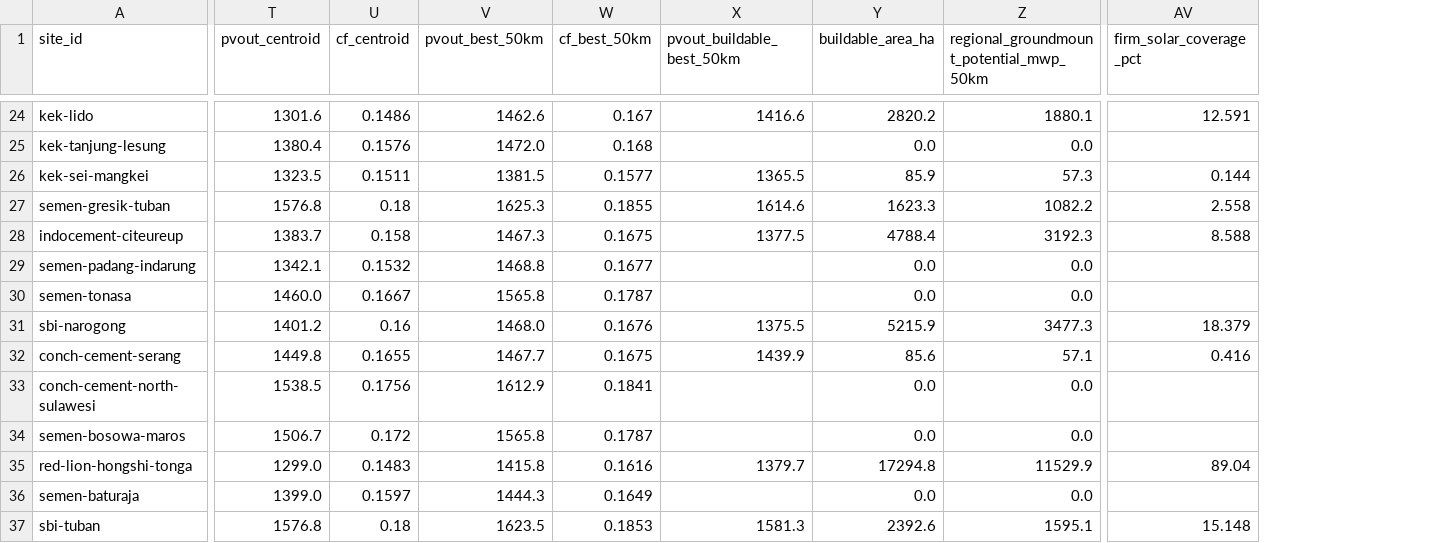
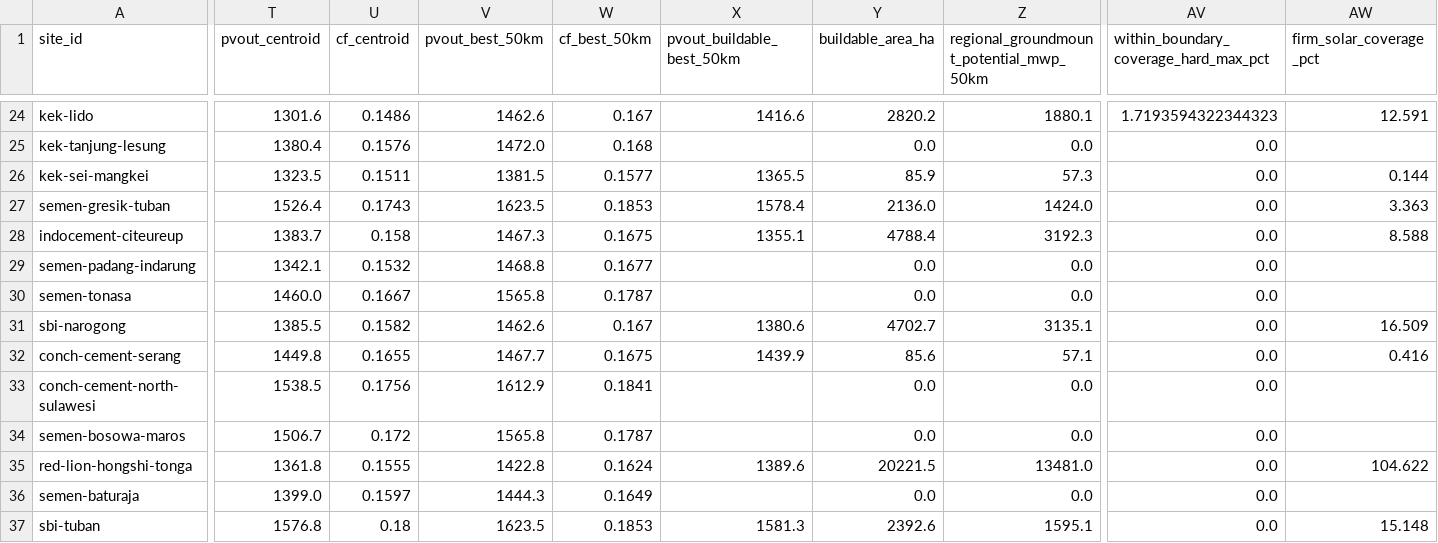
Before and after one commit to shaanbarca/sez-renewable-energy-dashboard, a CSV file: outputs/data/processed/fct_site_scorecard.csv, drawn as a sheet; only a part is shown, gaps mark what is left out; addresses are those after the commit; the diff covers the shown part only; the diff names each change by its address in the sheet, - before the commit and + after, or states it on an @@ line.

Commit message:
feat(v4.0.5): regen pipeline + golden + new tests + docs (#40 pt 3)
Final chunk for the buildability hard/soft methodology refinement.
Pipeline regenerated; golden fixture re-captured; methodology +
DATA_DICTIONARY + DESIGN docs updated; 17 new tests covering math
invariants + regression locks per D4A.

Pipeline regen (outputs/data/processed/):
  fct_site_resource.csv     — 81 sites, new hard_max columns live
  fct_site_scorecard.csv    — new within_boundary_coverage_hard_max_pct
  scorecard_golden.pkl      — re-captured (187 → 191 cols)

Audit (fleet-wide captive solar, MWp):
  baseline (4-layer strict):  1,487
  hard_max (HARD-only):       7,863
  at default slider 20%:      2,763 (1.86x baseline)
  at slider 100%:             7,863 (5.29x baseline)
Invariant verified at all 81 sites: hard_max >= baseline.

Top movers (the industrial fix — sites where baseline was ~0):
  Palu, Maloy Batuta, Tanjung Kelayang, Tanjung Sauh, Singhasari
all go from 0 MWp baseline to 80-975 MWp hard_max. Galang Batang
(V3.9.1 motivating site): 918 -> 1,319 — modest, consistent with KEK
already capturing most of polygon at baseline.

Tests (tests/test_within_boundary_hard_soft.py, 17 cases, 0 failures):
  6 pipeline invariants (hard_max >= baseline, columns exist, fleet
    total jumps meaningfully)
  8 slider math invariants (slider=0 / slider=1 lock, monotonicity,
    NaN guards, inverted hard_max guard)
  3 regression locks (largest soft_excluded site, industrial fix,
    no-polygon edge)
Full pytest: 847 passed (830 + 17 new).

Docs:
  METHODOLOGY_CONSOLIDATED.md - new section 5.1.1 explains hard/soft
    filter split + override semantic + downstream propagation.
    Section 5.4 + 6 updated for the interpolation in place of V3.9.1
    haircut language.
  DATA_DICTIONARY.md - 2 new column rows + revised docstrings on
    existing within_boundary_* rows to clarify baseline vs hard_max.
  DESIGN.md - section 3 slider/field tables renamed slider + revised
    descriptions (haircut -> override). Section 9 changelog entry
    documents the methodology change.

Closes #40.
Refs #41 (KEK coarse-raster optimism follow-up, separate v4.1 issue).

```diff
--- a/outputs/data/processed/fct_site_scorecard.csv
+++ b/outputs/data/processed/fct_site_scorecard.csv
+column AV, row 1: within_boundary_coverage_hard_max_pct; rows 24-37: 1.7193594322344323 | 0.0 | 0.0 | 0.0 | 0.0 | 0.0 | 0.0 | 0.0 | 0.0 | 0.0 | 0.0 | 0.0 | 0.0 | 0.0
-T27 (pvout_centroid): 1576.8
+T27 (pvout_centroid): 1526.4
-U27 (cf_centroid): 0.18
+U27 (cf_centroid): 0.1743
-V27 (pvout_best_50km): 1625.3
+V27 (pvout_best_50km): 1623.5
-W27 (cf_best_50km): 0.1855
+W27 (cf_best_50km): 0.1853
-X27 (pvout_buildable_best_50km): 1614.6
+X27 (pvout_buildable_best_50km): 1578.4
-Y27 (buildable_area_ha): 1623.3
+Y27 (buildable_area_ha): 2136.0
-Z27: 1082.2
+Z27: 1424.0
-AW27 (firm_solar_coverage_pct): 2.558
+AW27 (firm_solar_coverage_pct): 3.363
-X28 (pvout_buildable_best_50km): 1377.5
+X28 (pvout_buildable_best_50km): 1355.1
-T31 (pvout_centroid): 1401.2
+T31 (pvout_centroid): 1385.5
-U31 (cf_centroid): 0.16
+U31 (cf_centroid): 0.1582
-V31 (pvout_best_50km): 1468.0
+V31 (pvout_best_50km): 1462.6
-W31 (cf_best_50km): 0.1676
+W31 (cf_best_50km): 0.167
-X31 (pvout_buildable_best_50km): 1375.5
+X31 (pvout_buildable_best_50km): 1380.6
-Y31 (buildable_area_ha): 5215.9
+Y31 (buildable_area_ha): 4702.7
-Z31: 3477.3
+Z31: 3135.1
-AW31 (firm_solar_coverage_pct): 18.379
+AW31 (firm_solar_coverage_pct): 16.509
-T35 (pvout_centroid): 1299.0
+T35 (pvout_centroid): 1361.8
-U35 (cf_centroid): 0.1483
+U35 (cf_centroid): 0.1555
-V35 (pvout_best_50km): 1415.8
+V35 (pvout_best_50km): 1422.8
-W35 (cf_best_50km): 0.1616
+W35 (cf_best_50km): 0.1624
-X35 (pvout_buildable_best_50km): 1379.7
+X35 (pvout_buildable_best_50km): 1389.6
-Y35 (buildable_area_ha): 17294.8
+Y35 (buildable_area_ha): 20221.5
-Z35: 11529.9
+Z35: 13481.0
-AW35 (firm_solar_coverage_pct): 89.04
+AW35 (firm_solar_coverage_pct): 104.622
```
Also changed, not shown: 66 edited cells elsewhere in this file, outputs/data/processed/fct_site_resource.csv, 5 other files.
